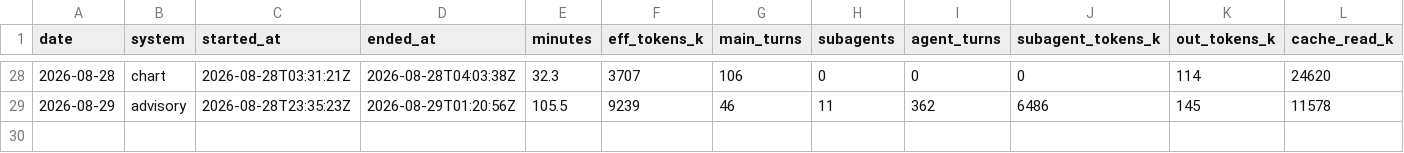
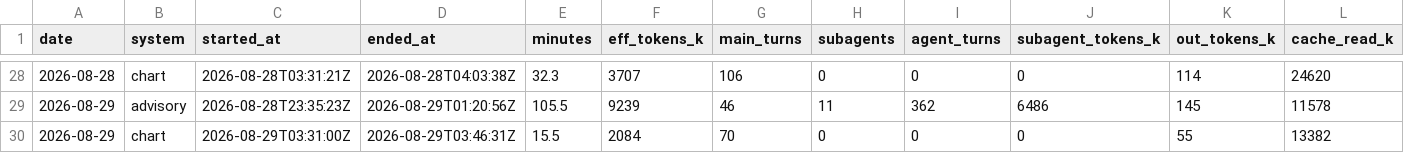
Before and after one commit to GunDamnBoy/kb-core, a CSV file: metrics/usage.csv, drawn as a sheet; only a part is shown, gaps mark what is left out; rows hold the shown columns only; the diff names each change by its address in the sheet, - before the commit and + after, or states it on an @@ line.

Commit message:
chore(auto): kb-core 快照 2026-08-29 11:59

```diff
--- a/metrics/usage.csv
+++ b/metrics/usage.csv
+row 30: 2026-08-29 | chart | 2026-08-29T03:31:00Z | 2026-08-29T03:46:31Z | 15.5 | 2084 | 70 | 0 | 0 | 0 | 55 | 13382
```
